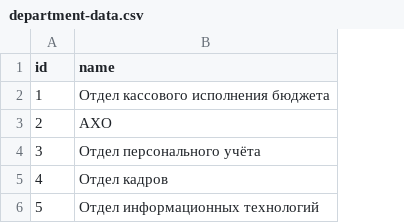
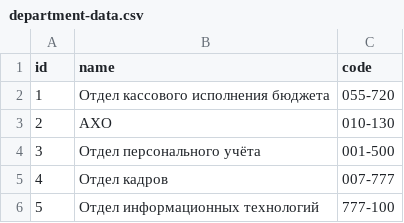
Before and after one commit to oalikin88/employees, a CSV file: src/main/resources/db/changelog/data/department-data.csv, drawn as a sheet; the diff names each change by its address in the sheet, - before the commit and + after, or states it on an @@ line.

```diff
--- a/src/main/resources/db/changelog/data/department-data.csv
+++ b/src/main/resources/db/changelog/data/department-data.csv
+column C (code), rows 2-6: 055-720 | 010-130 | 001-500 | 007-777 | 777-100
```
Also changed, not shown: 9 other files.
